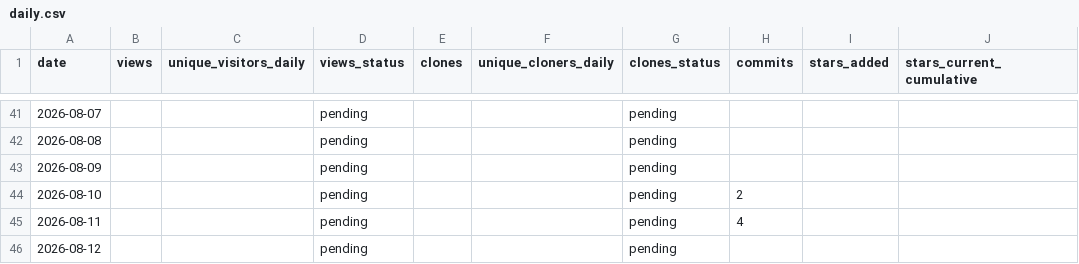
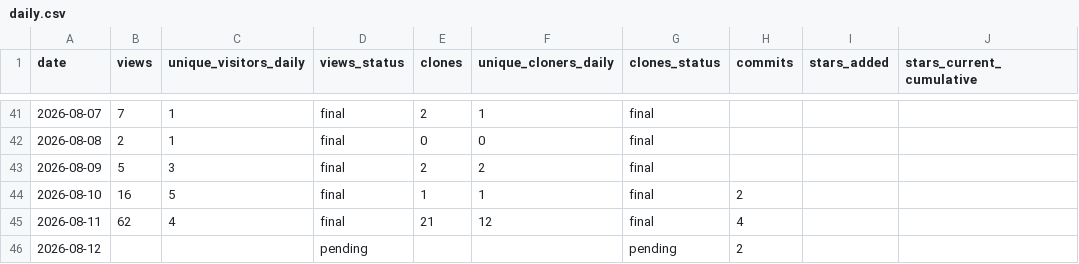
Before and after one commit to cloudcell/om-core, a CSV file: stats/daily.csv, drawn as a sheet; only a part is shown, gaps mark what is left out; the diff covers the shown part only; the diff names each change by its address in the sheet, - before the commit and + after, or states it on an @@ line.

```diff
--- a/stats/daily.csv
+++ b/stats/daily.csv
-B41 (views): (empty)
+B41 (views): 7
-C41:C42 (unique_visitors_daily): (empty)
+C41:C42 (unique_visitors_daily): 1
-D41:D45 (views_status): pending
+D41:D45 (views_status): final
-E41 (clones): (empty)
+E41 (clones): 2
-F41 (unique_cloners_daily): (empty)
+F41 (unique_cloners_daily): 1
-G41:G45 (clones_status): pending
+G41:G45 (clones_status): final
-B42 (views): (empty)
+B42 (views): 2
-E42 (clones): (empty)
+E42 (clones): 0
-F42 (unique_cloners_daily): (empty)
+F42 (unique_cloners_daily): 0
-B43 (views): (empty)
+B43 (views): 5
-C43 (unique_visitors_daily): (empty)
+C43 (unique_visitors_daily): 3
-E43 (clones): (empty)
+E43 (clones): 2
-F43 (unique_cloners_daily): (empty)
+F43 (unique_cloners_daily): 2
-B44 (views): (empty)
+B44 (views): 16
-C44 (unique_visitors_daily): (empty)
+C44 (unique_visitors_daily): 5
-E44 (clones): (empty)
+E44 (clones): 1
-F44 (unique_cloners_daily): (empty)
+F44 (unique_cloners_daily): 1
-B45 (views): (empty)
+B45 (views): 62
-C45 (unique_visitors_daily): (empty)
+C45 (unique_visitors_daily): 4
-E45 (clones): (empty)
+E45 (clones): 21
-F45 (unique_cloners_daily): (empty)
+F45 (unique_cloners_daily): 12
-H46 (commits): (empty)
+H46 (commits): 2
```
Also changed, not shown: 54 edited cells elsewhere in this file, 10 other files.
